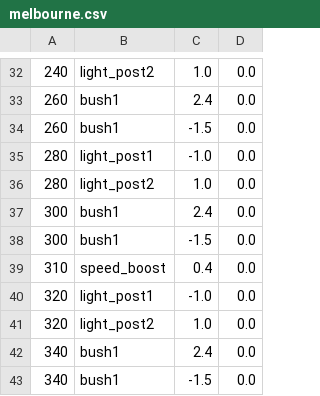
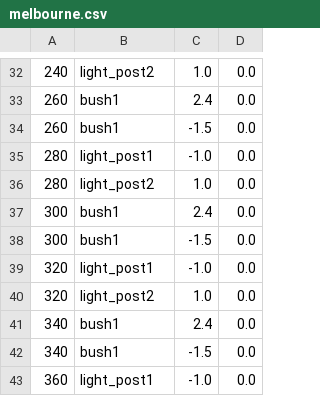
Before and after one commit to buntine/SwervinMervin, a CSV file: swervin_mervin/levels/sprites/melbourne.csv, drawn as a sheet; only a part is shown, gaps mark what is left out; the shorter side is filled out with more unchanged rows; the diff names each change by its address in the sheet, - before the commit and + after, or states it on an @@ line.

```diff
--- a/swervin_mervin/levels/sprites/melbourne.csv
+++ b/swervin_mervin/levels/sprites/melbourne.csv
-row 39: 310 | speed_boost | 0.4 | 0.0
```
Also changed, not shown: 1 other file.
